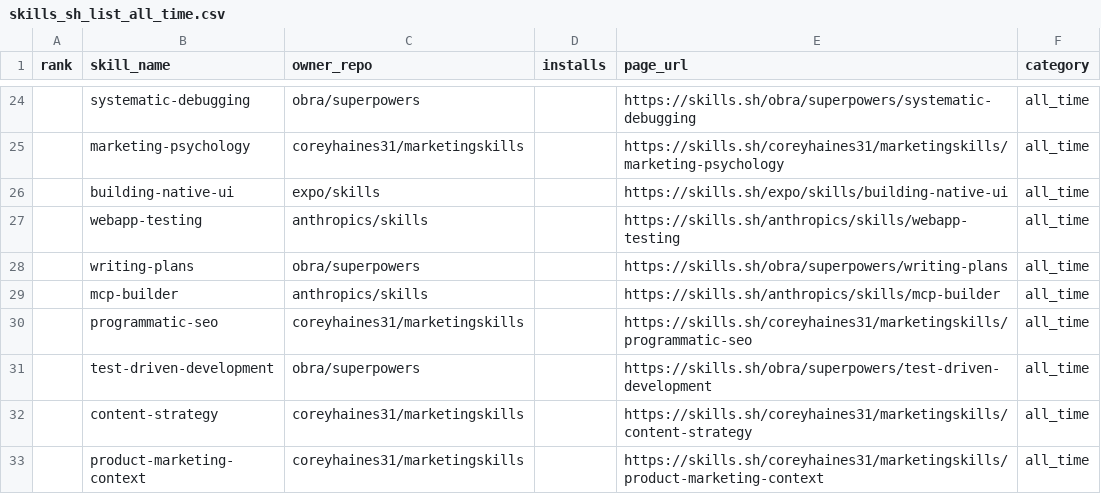
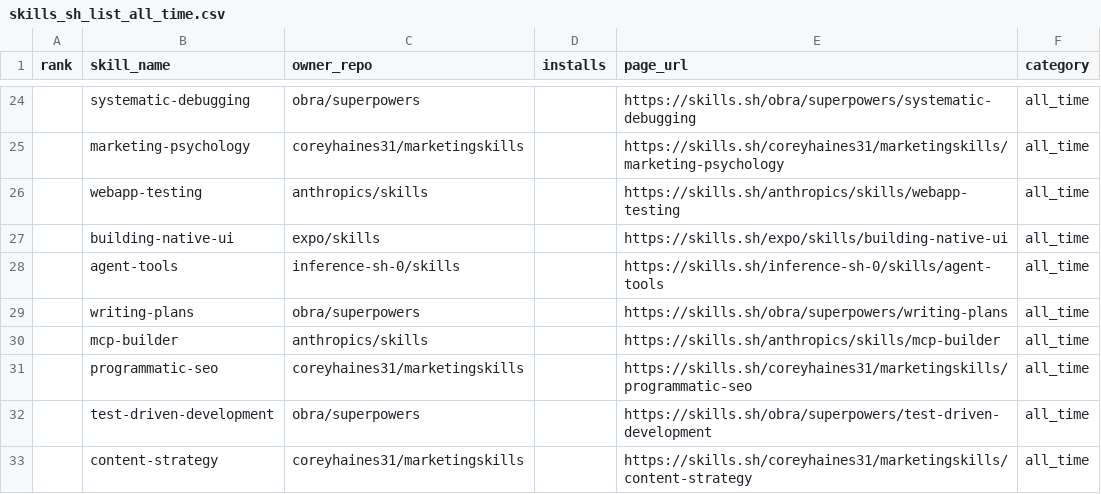
Before and after one commit to biyan113/skills.sh, a CSV file: skills_sh_list_all_time.csv, drawn as a sheet; only a part is shown, gaps mark what is left out; the shorter side is filled out with more unchanged rows; the diff covers the shown part only.

```diff
--- a/skills_sh_list_all_time.csv
+++ b/skills_sh_list_all_time.csv
@@ -25,4 +25,5 @@ rank,skill_name,owner_repo,installs,page_url,category
 ,marketing-psychology,coreyhaines31/marketingskills,,https://skills.sh/coreyhaines31/marketingskills/marketing-psychology,all_time
+,webapp-testing,anthropics/skills,,https://skills.sh/anthropics/skills/webapp-testing,all_time
 ,building-native-ui,expo/skills,,https://skills.sh/expo/skills/building-native-ui,all_time
-,webapp-testing,anthropics/skills,,https://skills.sh/anthropics/skills/webapp-testing,all_time
+,agent-tools,inference-sh-0/skills,,https://skills.sh/inference-sh-0/skills/agent-tools,all_time
 ,writing-plans,obra/superpowers,,https://skills.sh/obra/superpowers/writing-plans,all_time
```
Also changed, not shown: 3 added rows, 4 removed rows and 55 moved rows elsewhere in this file, skills_sh_list_hot.csv, skills_sh_list_trending.csv, 3 other files.
